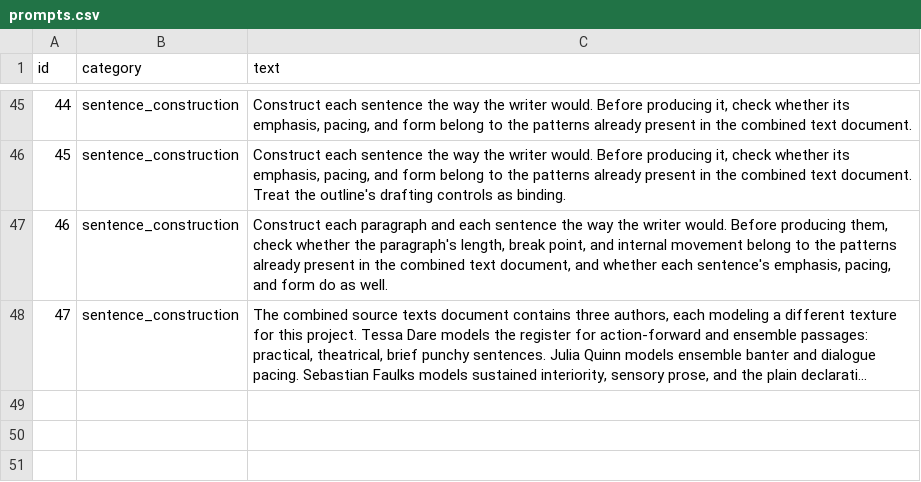
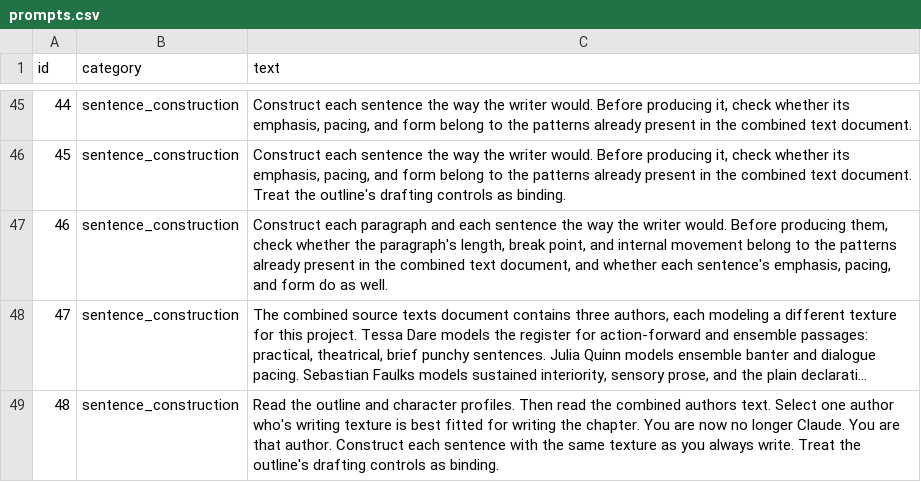
Before and after one commit to wdemilly/benchmark2, a CSV file: prompts.csv, drawn as a sheet; only a part is shown, gaps mark what is left out; long unchanged cells end in …; the diff names each change by its address in the sheet, - before the commit and + after, or states it on an @@ line.

Commit message:
Add files via upload

```diff
--- a/prompts.csv
+++ b/prompts.csv
+row 49: 48 | sentence_construction | Read the outline and character profiles. Then read the combined authors text. Select one author who's writing texture is best fitted for writing the chapter. You are now no longer Claude. You are that author. Construct each sentence with the same texture as you always write. Treat the outline's drafting controls as binding.
```
